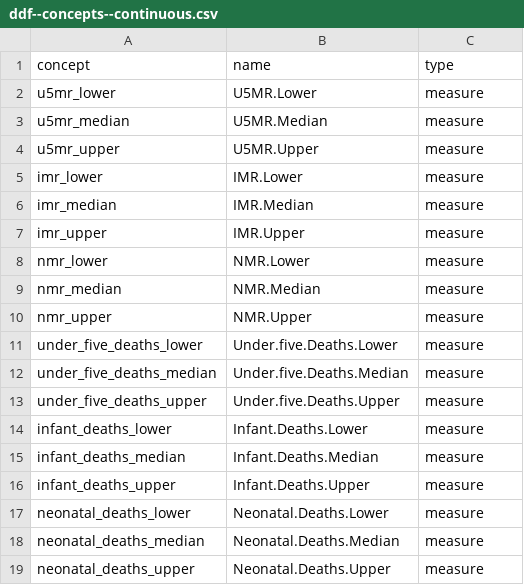
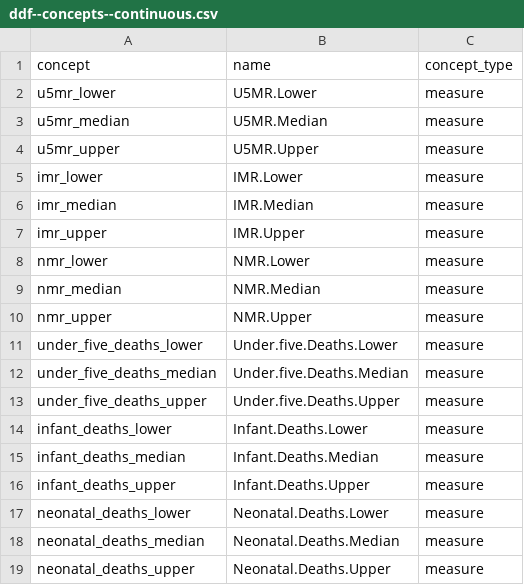
Before and after one commit to open-numbers/ddf--igme--cme, a CSV file: output/ddf--concepts--continuous.csv, drawn as a sheet.

Commit message:
change `type` to `concept_type`

```diff
--- a/output/ddf--concepts--continuous.csv
+++ b/output/ddf--concepts--continuous.csv
@@ -1,2 +1,2 @@
-concept,name,type
+concept,name,concept_type
 u5mr_lower,U5MR.Lower,measure
```
Also changed, not shown: 2 other files.
